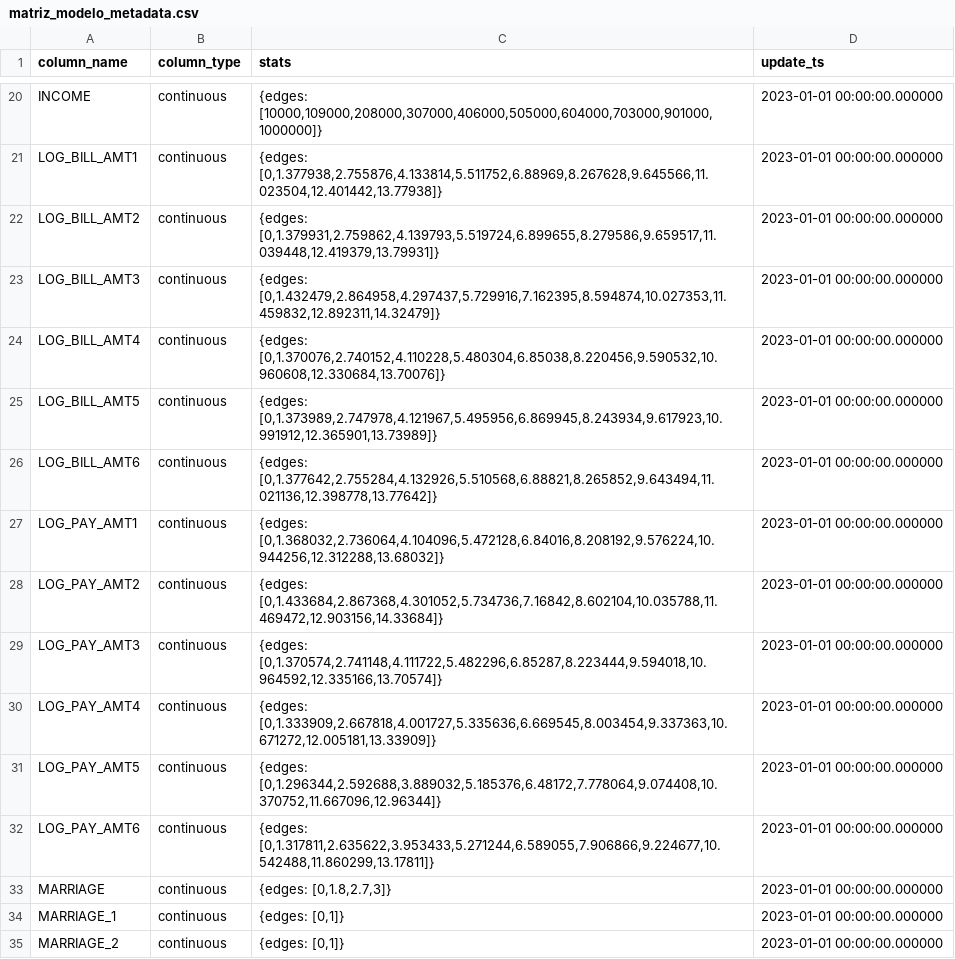
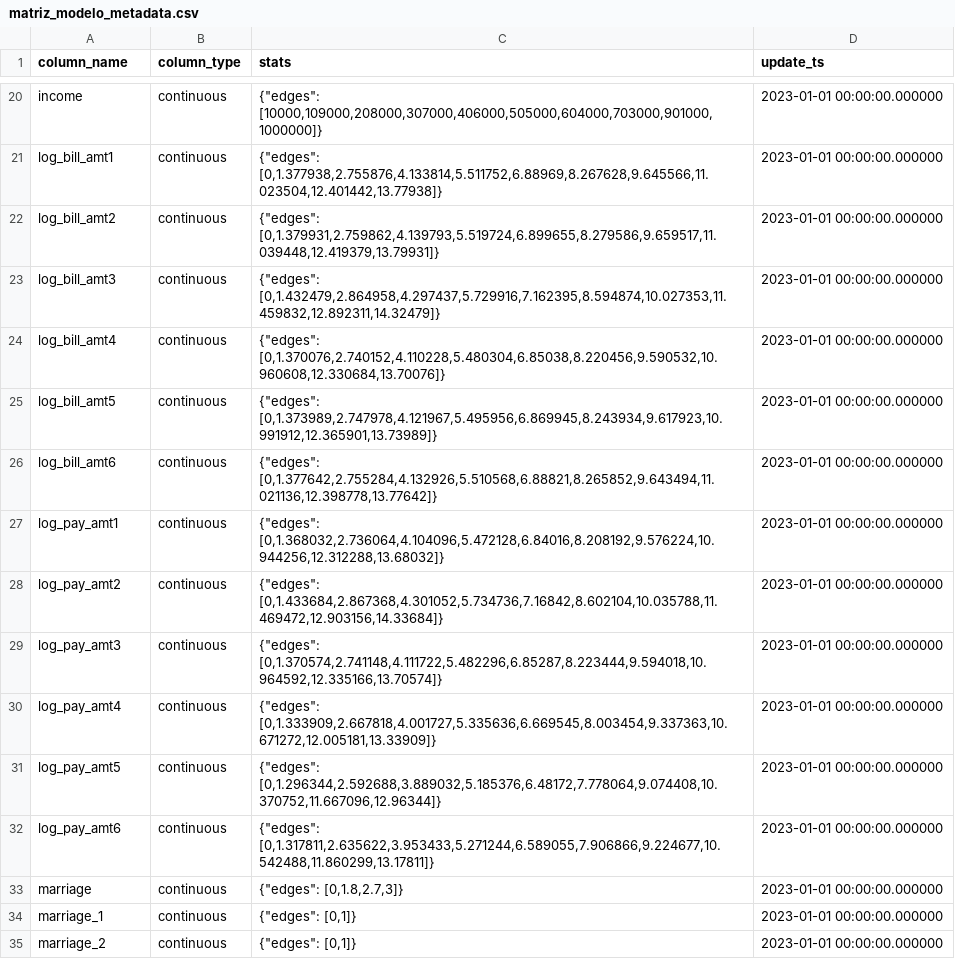
Before and after one commit to lcajachahua/modelo-cobranza-servicios, a CSV file: data/matriz_modelo_metadata.csv, drawn as a sheet; only a part is shown, gaps mark what is left out; the diff covers the shown part only; the diff names each change by its address in the sheet, - before the commit and + after, or states it on an @@ line.

```diff
--- a/data/matriz_modelo_metadata.csv
+++ b/data/matriz_modelo_metadata.csv
-A20 (column_name): INCOME
+A20 (column_name): income
-C20 (stats): {edges: [10000,109000,208000,307000,406000,505000,604000,703000,901000,1000000]}
+C20 (stats): {"edges": [10000,109000,208000,307000,406000,505000,604000,703000,901000,1000000]}
-A21 (column_name): LOG_BILL_AMT1
+A21 (column_name): log_bill_amt1
-C21 (stats): {edges: [0,1.377938,2.755876,4.133814,5.511752,6.88969,8.267628,9.645566,11.023504,12.401442,13.77938]}
+C21 (stats): {"edges": [0,1.377938,2.755876,4.133814,5.511752,6.88969,8.267628,9.645566,11.023504,12.401442,13.77938]}
-A22 (column_name): LOG_BILL_AMT2
+A22 (column_name): log_bill_amt2
-C22 (stats): {edges: [0,1.379931,2.759862,4.139793,5.519724,6.899655,8.279586,9.659517,11.039448,12.419379,13.79931]}
+C22 (stats): {"edges": [0,1.379931,2.759862,4.139793,5.519724,6.899655,8.279586,9.659517,11.039448,12.419379,13.79931]}
-A23 (column_name): LOG_BILL_AMT3
+A23 (column_name): log_bill_amt3
-C23 (stats): {edges: [0,1.432479,2.864958,4.297437,5.729916,7.162395,8.594874,10.027353,11.459832,12.892311,14.32479]}
+C23 (stats): {"edges": [0,1.432479,2.864958,4.297437,5.729916,7.162395,8.594874,10.027353,11.459832,12.892311,14.32479]}
-A24 (column_name): LOG_BILL_AMT4
+A24 (column_name): log_bill_amt4
-C24 (stats): {edges: [0,1.370076,2.740152,4.110228,5.480304,6.85038,8.220456,9.590532,10.960608,12.330684,13.70076]}
+C24 (stats): {"edges": [0,1.370076,2.740152,4.110228,5.480304,6.85038,8.220456,9.590532,10.960608,12.330684,13.70076]}
-A25 (column_name): LOG_BILL_AMT5
+A25 (column_name): log_bill_amt5
-C25 (stats): {edges: [0,1.373989,2.747978,4.121967,5.495956,6.869945,8.243934,9.617923,10.991912,12.365901,13.73989]}
+C25 (stats): {"edges": [0,1.373989,2.747978,4.121967,5.495956,6.869945,8.243934,9.617923,10.991912,12.365901,13.73989]}
-A26 (column_name): LOG_BILL_AMT6
+A26 (column_name): log_bill_amt6
-C26 (stats): {edges: [0,1.377642,2.755284,4.132926,5.510568,6.88821,8.265852,9.643494,11.021136,12.398778,13.77642]}
+C26 (stats): {"edges": [0,1.377642,2.755284,4.132926,5.510568,6.88821,8.265852,9.643494,11.021136,12.398778,13.77642]}
-A27 (column_name): LOG_PAY_AMT1
+A27 (column_name): log_pay_amt1
-C27 (stats): {edges: [0,1.368032,2.736064,4.104096,5.472128,6.84016,8.208192,9.576224,10.944256,12.312288,13.68032]}
+C27 (stats): {"edges": [0,1.368032,2.736064,4.104096,5.472128,6.84016,8.208192,9.576224,10.944256,12.312288,13.68032]}
-A28 (column_name): LOG_PAY_AMT2
+A28 (column_name): log_pay_amt2
-C28 (stats): {edges: [0,1.433684,2.867368,4.301052,5.734736,7.16842,8.602104,10.035788,11.469472,12.903156,14.33684]}
+C28 (stats): {"edges": [0,1.433684,2.867368,4.301052,5.734736,7.16842,8.602104,10.035788,11.469472,12.903156,14.33684]}
-A29 (column_name): LOG_PAY_AMT3
+A29 (column_name): log_pay_amt3
-C29 (stats): {edges: [0,1.370574,2.741148,4.111722,5.482296,6.85287,8.223444,9.594018,10.964592,12.335166,13.70574]}
+C29 (stats): {"edges": [0,1.370574,2.741148,4.111722,5.482296,6.85287,8.223444,9.594018,10.964592,12.335166,13.70574]}
-A30 (column_name): LOG_PAY_AMT4
+A30 (column_name): log_pay_amt4
-C30 (stats): {edges: [0,1.333909,2.667818,4.001727,5.335636,6.669545,8.003454,9.337363,10.671272,12.005181,13.33909]}
+C30 (stats): {"edges": [0,1.333909,2.667818,4.001727,5.335636,6.669545,8.003454,9.337363,10.671272,12.005181,13.33909]}
-A31 (column_name): LOG_PAY_AMT5
+A31 (column_name): log_pay_amt5
-C31 (stats): {edges: [0,1.296344,2.592688,3.889032,5.185376,6.48172,7.778064,9.074408,10.370752,11.667096,12.96344]}
+C31 (stats): {"edges": [0,1.296344,2.592688,3.889032,5.185376,6.48172,7.778064,9.074408,10.370752,11.667096,12.96344]}
-A32 (column_name): LOG_PAY_AMT6
+A32 (column_name): log_pay_amt6
-C32 (stats): {edges: [0,1.317811,2.635622,3.953433,5.271244,6.589055,7.906866,9.224677,10.542488,11.860299,13.17811]}
+C32 (stats): {"edges": [0,1.317811,2.635622,3.953433,5.271244,6.589055,7.906866,9.224677,10.542488,11.860299,13.17811]}
-A33 (column_name): MARRIAGE
+A33 (column_name): marriage
-C33 (stats): {edges: [0,1.8,2.7,3]}
+C33 (stats): {"edges": [0,1.8,2.7,3]}
-A34 (column_name): MARRIAGE_1
+A34 (column_name): marriage_1
-C34:C35 (stats): {edges: [0,1]}
+C34:C35 (stats): {"edges": [0,1]}
-A35 (column_name): MARRIAGE_2
+A35 (column_name): marriage_2
```
Also changed, not shown: 84 edited cells elsewhere in this file.
